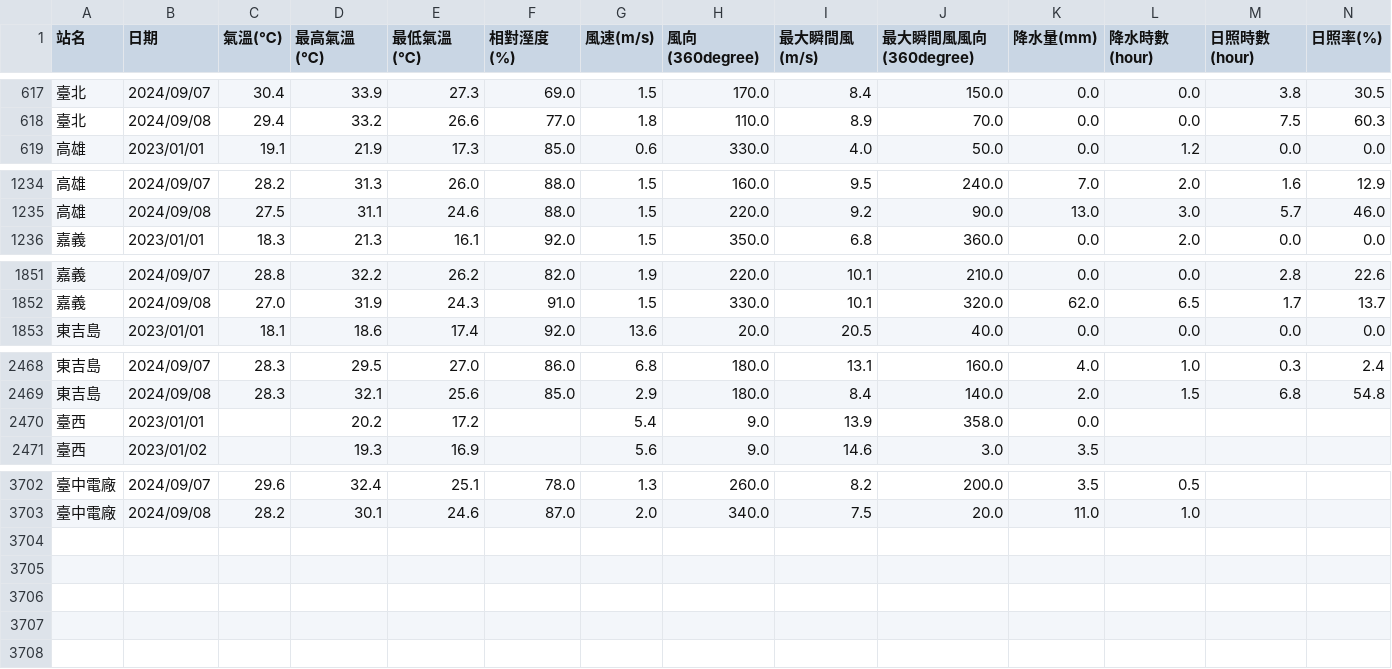
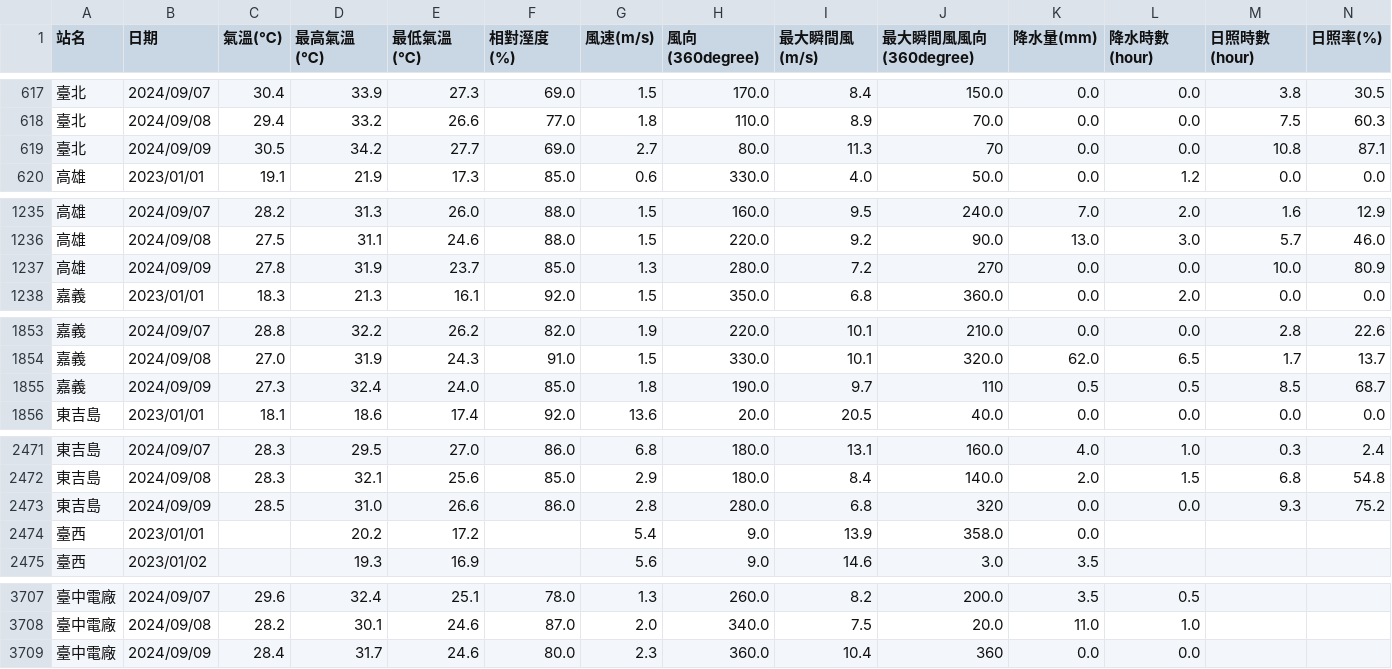
Before and after one commit to skyjadel/Taipower, a CSV file: historical/data/weather/finalized/big_table.csv, drawn as a sheet; only a part is shown, gaps mark what is left out; rows hold the shown columns only; the diff covers the shown part only; the diff names each change by its address in the sheet, - before the commit and + after, or states it on an @@ line.

```diff
--- a/historical/data/weather/finalized/big_table.csv
+++ b/historical/data/weather/finalized/big_table.csv
+row 619: 臺北 | 2024/09/09 | 30.5 | 34.2 | 27.7 | 69.0 | 2.7 | 80.0 | 11.3 | 70 | 0.0 | 0.0 | 10.8 | 87.1
+row 1237: 高雄 | 2024/09/09 | 27.8 | 31.9 | 23.7 | 85.0 | 1.3 | 280.0 | 7.2 | 270 | 0.0 | 0.0 | 10.0 | 80.9
+row 1855: 嘉義 | 2024/09/09 | 27.3 | 32.4 | 24.0 | 85.0 | 1.8 | 190.0 | 9.7 | 110 | 0.5 | 0.5 | 8.5 | 68.7
+row 2473: 東吉島 | 2024/09/09 | 28.5 | 31.0 | 26.6 | 86.0 | 2.8 | 280.0 | 6.8 | 320 | 0.0 | 0.0 | 9.3 | 75.2
+row 3709: 臺中電廠 | 2024/09/09 | 28.4 | 31.7 | 24.6 | 80.0 | 2.3 | 360.0 | 10.4 | 360 | 0.0 | 0.0
```
Also changed, not shown: 1 added row elsewhere in this file, historical/data/power/power_generation_data.csv, historical/data/prediction/evaluation.csv, 3 other files.
